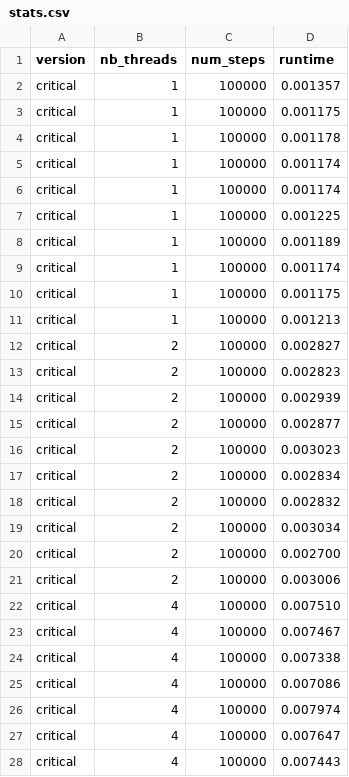
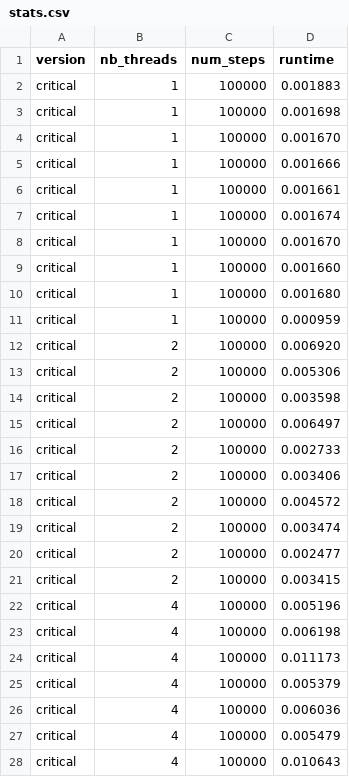
Before and after one commit to 0nyr/OT5_open_mp_optimization, a CSV file: part_1/stats.csv, drawn as a sheet; only a part is shown; the diff covers the shown part only.

```diff
--- a/part_1/stats.csv
+++ b/part_1/stats.csv
@@ -1,28 +1,28 @@
 version,nb_threads,num_steps,runtime
-critical,1,100000,0.001357
-critical,1,100000,0.001175
-critical,1,100000,0.001178
-critical,1,100000,0.001174
-critical,1,100000,0.001174
-critical,1,100000,0.001225
-critical,1,100000,0.001189
-critical,1,100000,0.001174
-critical,1,100000,0.001175
-critical,1,100000,0.001213
-critical,2,100000,0.002827
-critical,2,100000,0.002823
-critical,2,100000,0.002939
-critical,2,100000,0.002877
-critical,2,100000,0.003023
-critical,2,100000,0.002834
-critical,2,100000,0.002832
-critical,2,100000,0.003034
-critical,2,100000,0.002700
-critical,2,100000,0.003006
-critical,4,100000,0.007510
-critical,4,100000,0.007467
-critical,4,100000,0.007338
-critical,4,100000,0.007086
-critical,4,100000,0.007974
-critical,4,100000,0.007647
-critical,4,100000,0.007443
+critical,1,100000,0.001883
+critical,1,100000,0.001698
+critical,1,100000,0.001670
+critical,1,100000,0.001666
+critical,1,100000,0.001661
+critical,1,100000,0.001674
+critical,1,100000,0.001670
+critical,1,100000,0.001660
+critical,1,100000,0.001680
+critical,1,100000,0.000959
+critical,2,100000,0.006920
+critical,2,100000,0.005306
+critical,2,100000,0.003598
+critical,2,100000,0.006497
+critical,2,100000,0.002733
+critical,2,100000,0.003406
+critical,2,100000,0.004572
+critical,2,100000,0.003474
+critical,2,100000,0.002477
+critical,2,100000,0.003415
+critical,4,100000,0.005196
+critical,4,100000,0.006198
+critical,4,100000,0.011173
+critical,4,100000,0.005379
+critical,4,100000,0.006036
+critical,4,100000,0.005479
+critical,4,100000,0.010643
```
Also changed, not shown: 13 edited cells elsewhere in this file, 7 other files.
